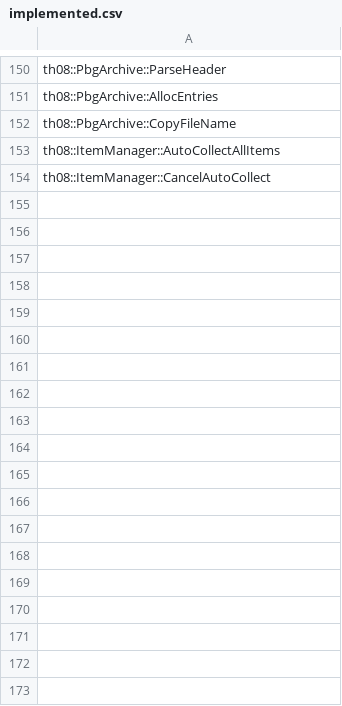
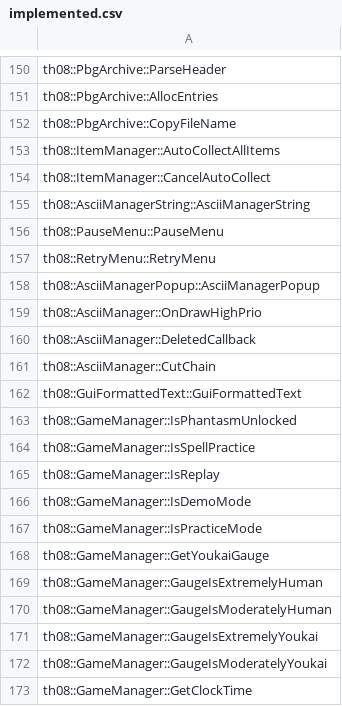
Before and after one commit to koishikois259/th08-multi, a CSV file: config/implemented.csv, drawn as a sheet; only a part is shown, gaps mark what is left out; the diff names each change by its address in the sheet, - before the commit and + after, or states it on an @@ line.

```diff
--- a/config/implemented.csv
+++ b/config/implemented.csv
+row 155: th08::AsciiManagerString::AsciiManagerString
+row 156: th08::PauseMenu::PauseMenu
+row 157: th08::RetryMenu::RetryMenu
+row 158: th08::AsciiManagerPopup::AsciiManagerPopup
+row 159: th08::AsciiManager::OnDrawHighPrio
+row 160: th08::AsciiManager::DeletedCallback
+row 161: th08::AsciiManager::CutChain
+row 162: th08::GuiFormattedText::GuiFormattedText
+row 163: th08::GameManager::IsPhantasmUnlocked
+row 164: th08::GameManager::IsSpellPractice
+row 165: th08::GameManager::IsReplay
+row 166: th08::GameManager::IsDemoMode
+row 167: th08::GameManager::IsPracticeMode
+row 168: th08::GameManager::GetYoukaiGauge
+row 169: th08::GameManager::GaugeIsExtremelyHuman
+row 170: th08::GameManager::GaugeIsModeratelyHuman
+row 171: th08::GameManager::GaugeIsExtremelyYoukai
+row 172: th08::GameManager::GaugeIsModeratelyYoukai
+row 173: th08::GameManager::GetClockTime
```
Also changed, not shown: config/ghidra_ns_to_obj.csv, config/mapping.csv, 12 other files.
